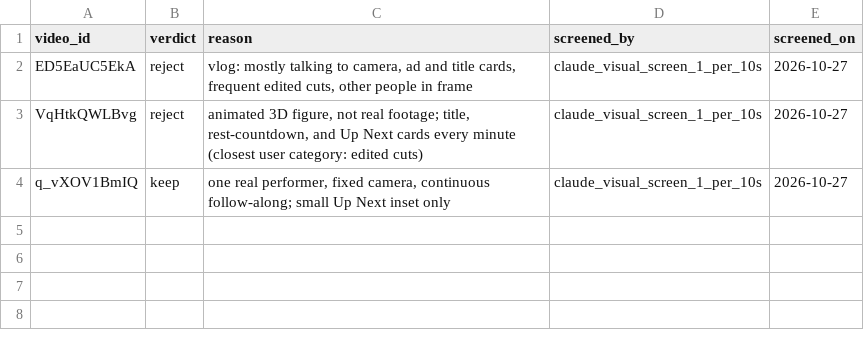
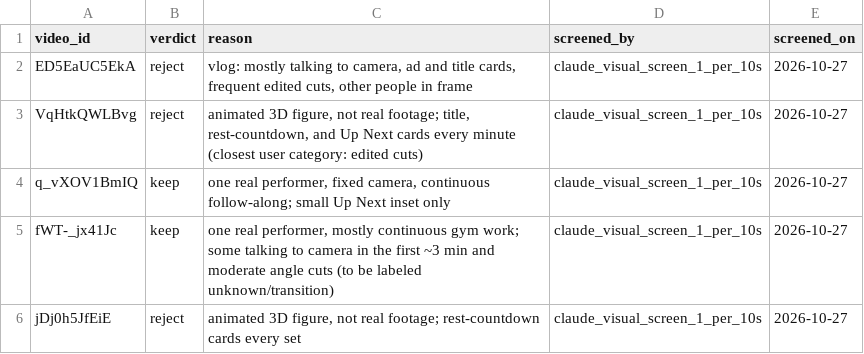
Before and after one commit to bariscelikk1/cALorie, a CSV file: ml/data/long_video_test_v1/screening.csv, drawn as a sheet.

Commit message:
Long-video test v1 screening 3: keep fWT-_jx41Jc, reject animated jDj0h5JfEiE

```diff
--- a/ml/data/long_video_test_v1/screening.csv
+++ b/ml/data/long_video_test_v1/screening.csv
@@ -4 +4,3 @@ VqHtkQWLBvg,reject,"animated 3D figure, not real footage; title, rest-countdown,
 q_vXOV1BmIQ,keep,"one real performer, fixed camera, continuous follow-along; small Up Next inset only",claude_visual_screen_1_per_10s,2026-10-27
+fWT-_jx41Jc,keep,"one real performer, mostly continuous gym work; some talking to camera in the first ~3 min and moderate angle cuts (to be labeled unknown/transition)",claude_visual_screen_1_per_10s,2026-10-27
+jDj0h5JfEiE,reject,"animated 3D figure, not real footage; rest-countdown cards every set",claude_visual_screen_1_per_10s,2026-10-27
```
Also changed, not shown: ml/data/long_video_test_v1/candidates.csv, 1 other file.
